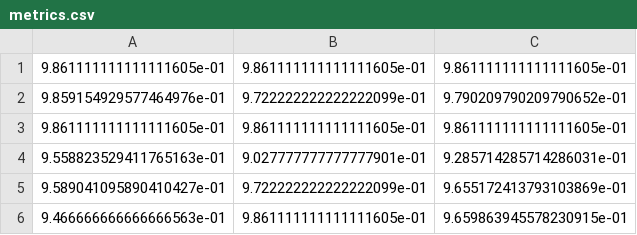
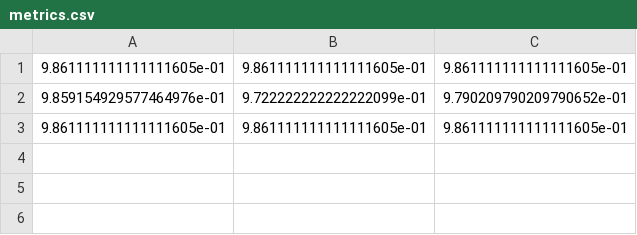
Before and after one commit to Innotech-Manipal-TP26/Sridhar-Devarakonda---1st-Year, a CSV file: Week2/metrics.csv, drawn as a sheet; the diff names each change by its address in the sheet, - before the commit and + after, or states it on an @@ line.

Commit message:
Update metrics.csv

```diff
--- a/Week2/metrics.csv
+++ b/Week2/metrics.csv
-row 4: 9.558823529411765163e-01 | 9.027777777777777901e-01 | 9.285714285714286031e-01
-row 5: 9.589041095890410427e-01 | 9.722222222222222099e-01 | 9.655172413793103869e-01
-row 6: 9.466666666666666563e-01 | 9.861111111111111605e-01 | 9.659863945578230915e-01
```
